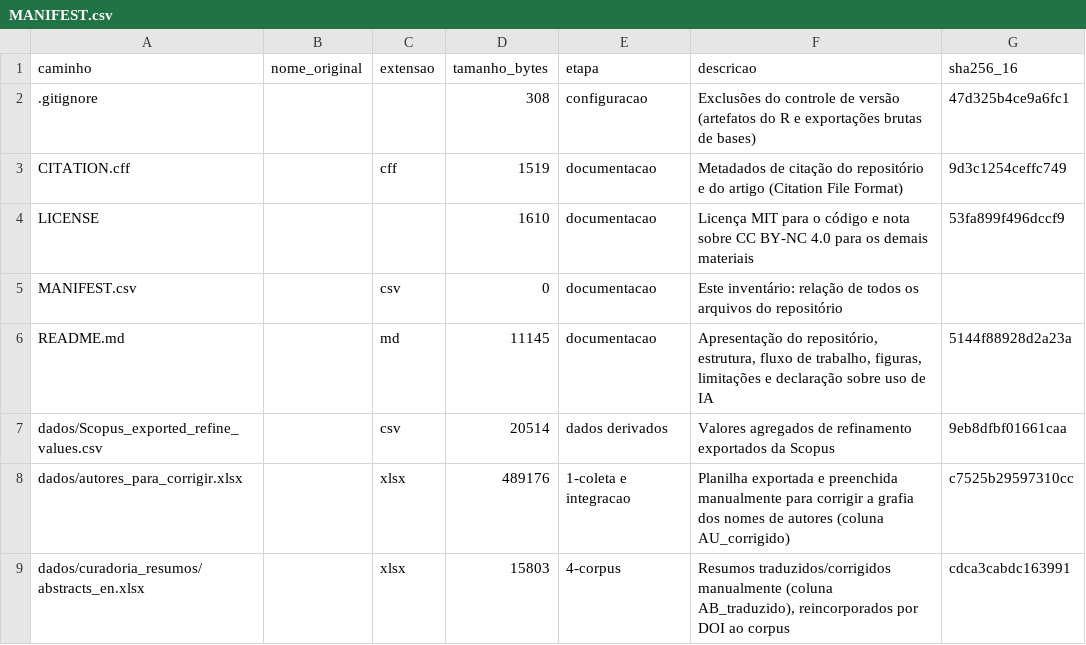
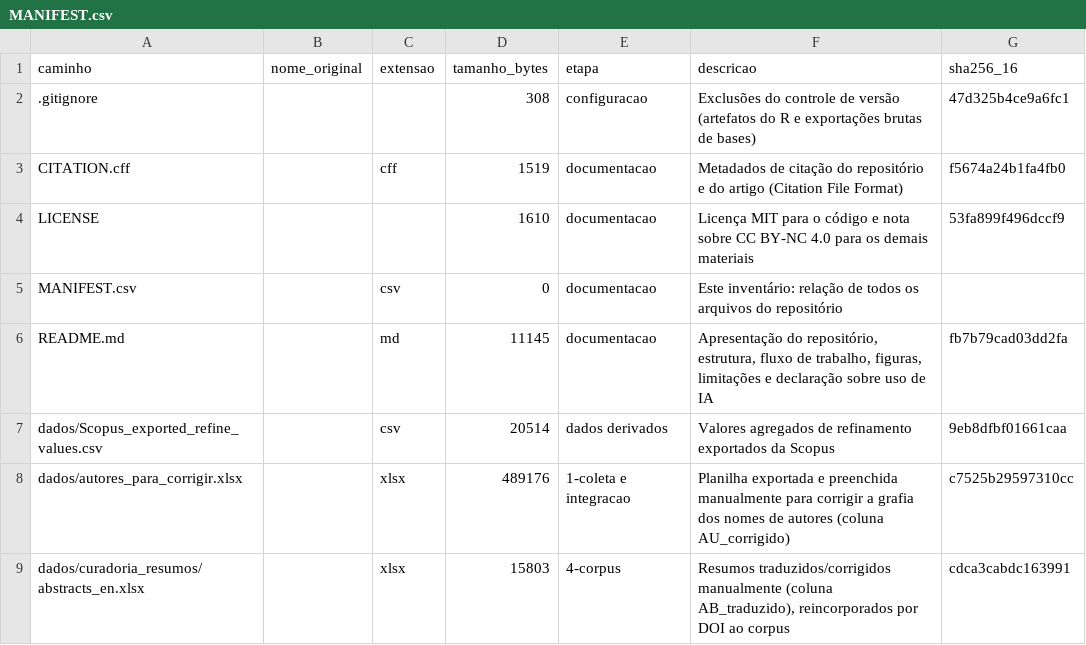
Before and after one commit to juka33/raca_decolonial, a CSV file: MANIFEST.csv, drawn as a sheet; only a part is shown.

Commit message:
Padroniza a forma do nome do autor no CITATION.cff (Silva Junior, Nivaldo da)

```diff
--- a/MANIFEST.csv
+++ b/MANIFEST.csv
@@ -2,6 +2,6 @@ caminho,nome_original,extensao,tamanho_bytes,etapa,descricao,sha256_16
 .gitignore,,,308,configuracao,Exclusões do controle de versão (artefatos do R e exportações brutas de bases),47d325b4ce9a6fc1
-CITATION.cff,,cff,1519,documentacao,Metadados de citação do repositório e do artigo (Citation File Format),9d3c1254ceffc749
+CITATION.cff,,cff,1519,documentacao,Metadados de citação do repositório e do artigo (Citation File Format),f5674a24b1fa4fb0
 LICENSE,,,1610,documentacao,Licença MIT para o código e nota sobre CC BY-NC 4.0 para os demais materiais,53fa899f496dccf9
 MANIFEST.csv,,csv,0,documentacao,Este inventário: relação de todos os arquivos do repositório,
-README.md,,md,11145,documentacao,"Apresentação do repositório, estrutura, fluxo de trabalho, figuras, limitações e declaração sobre uso de IA",5144f88928d2a23a
+README.md,,md,11145,documentacao,"Apresentação do repositório, estrutura, fluxo de trabalho, figuras, limitações e declaração sobre uso de IA",fb7b79cad03dd2fa
 dados/Scopus_exported_refine_values.csv,,csv,20514,dados derivados,Valores agregados de refinamento exportados da Scopus,9eb8dfbf01661caa
```
Also changed, not shown: 1 other file.
